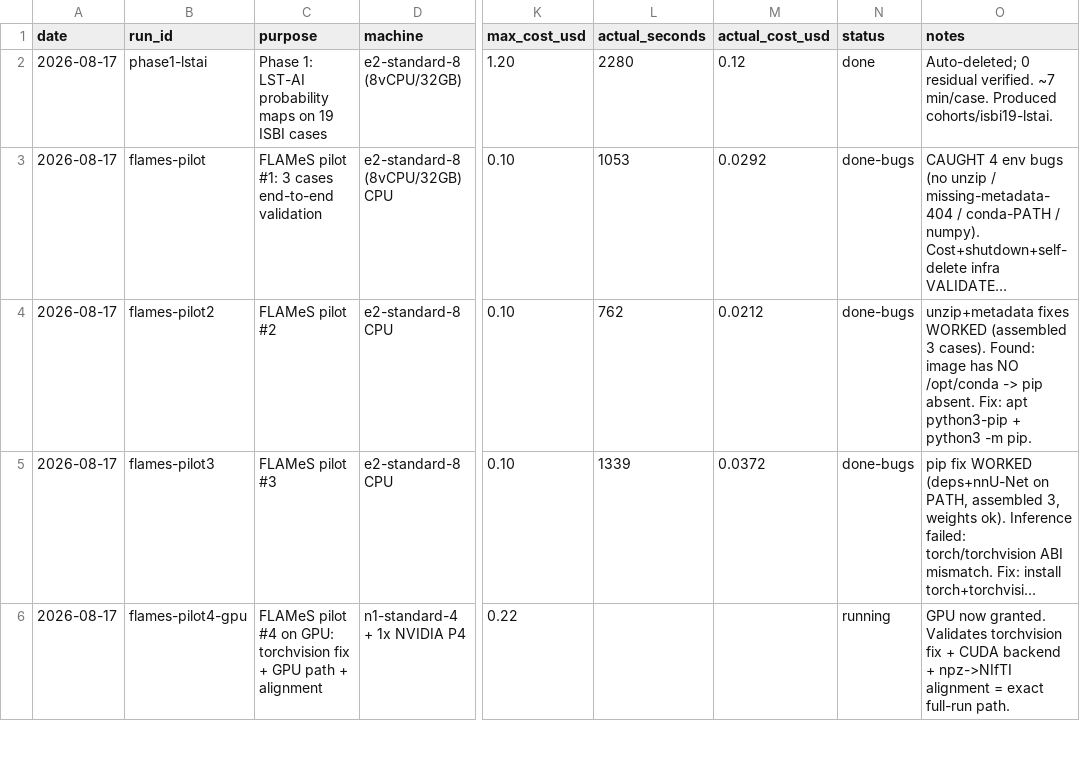
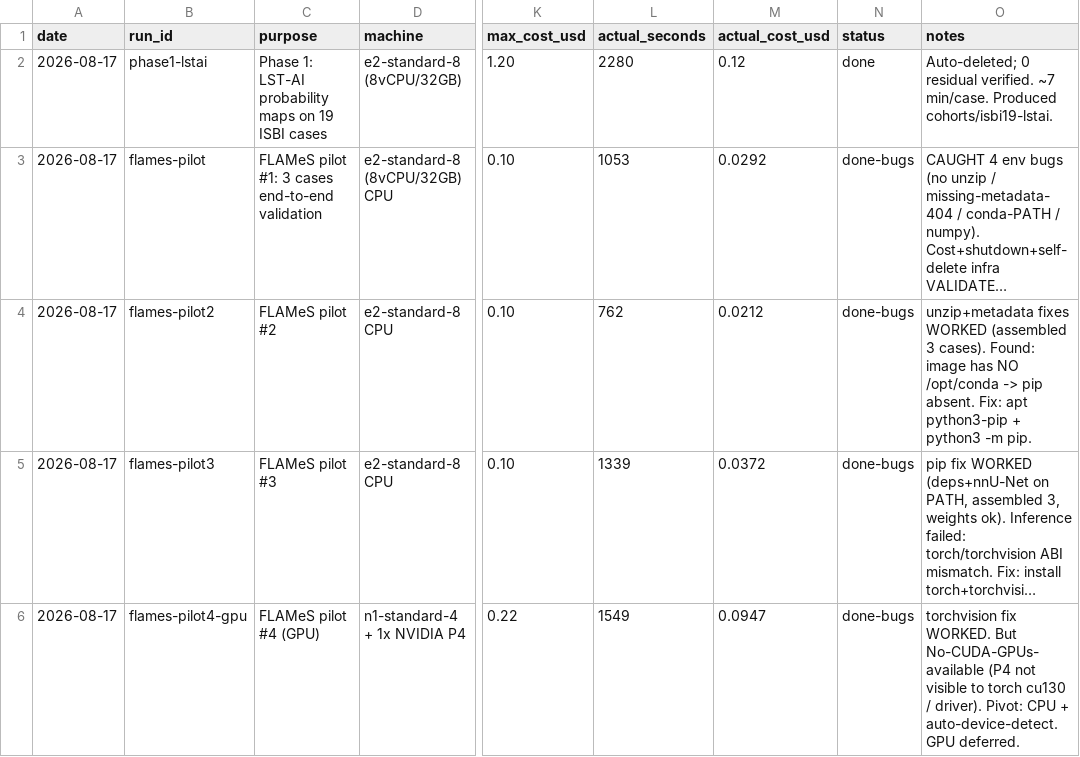
Before and after one commit to nicolasbonilla/medical-imaging-viewer, a CSV file: docs/calm-ms/cost-ledger.csv, drawn as a sheet; only a part is shown, gaps mark what is left out; long unchanged cells end in …; the diff covers the shown part only; the diff names each change by its address in the sheet, - before the commit and + after, or states it on an @@ line.

```diff
--- a/docs/calm-ms/cost-ledger.csv
+++ b/docs/calm-ms/cost-ledger.csv
-C6 (purpose): FLAMeS pilot #4 on GPU: torchvision fix + GPU path + alignment
+C6 (purpose): FLAMeS pilot #4 (GPU)
-L6 (actual_seconds): (empty)
+L6 (actual_seconds): 1549
-M6 (actual_cost_usd): (empty)
+M6 (actual_cost_usd): 0.0947
-N6 (status): running
+N6 (status): done-bugs
-O6 (notes): GPU now granted. Validates torchvision fix + CUDA backend + npz->NIfTI alignment = exact full-run path.
+O6 (notes): torchvision fix WORKED. But No-CUDA-GPUs-available (P4 not visible to torch cu130 / driver). Pivot: CPU + auto-device-detect. GPU deferred.
```
Also changed, not shown: 1 added row elsewhere in this file, 1 other file.
